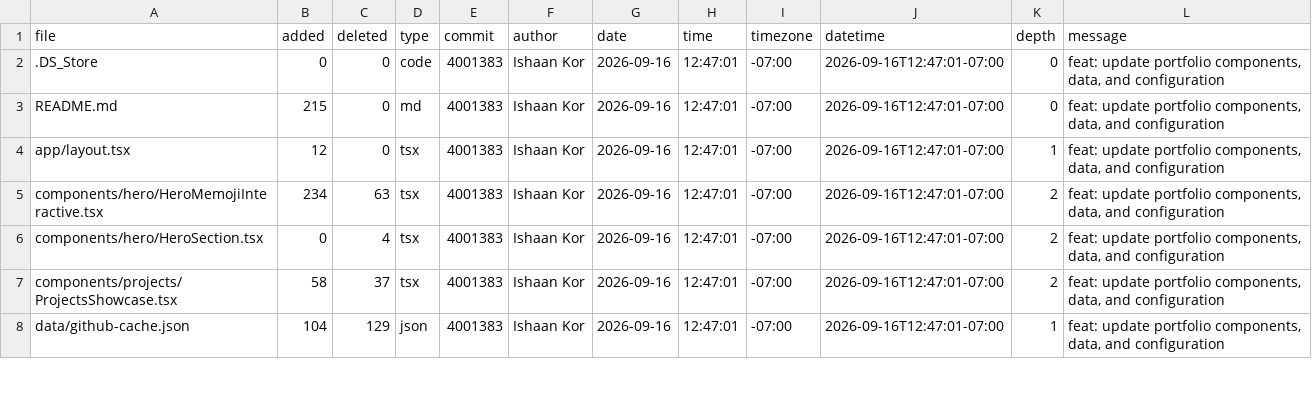
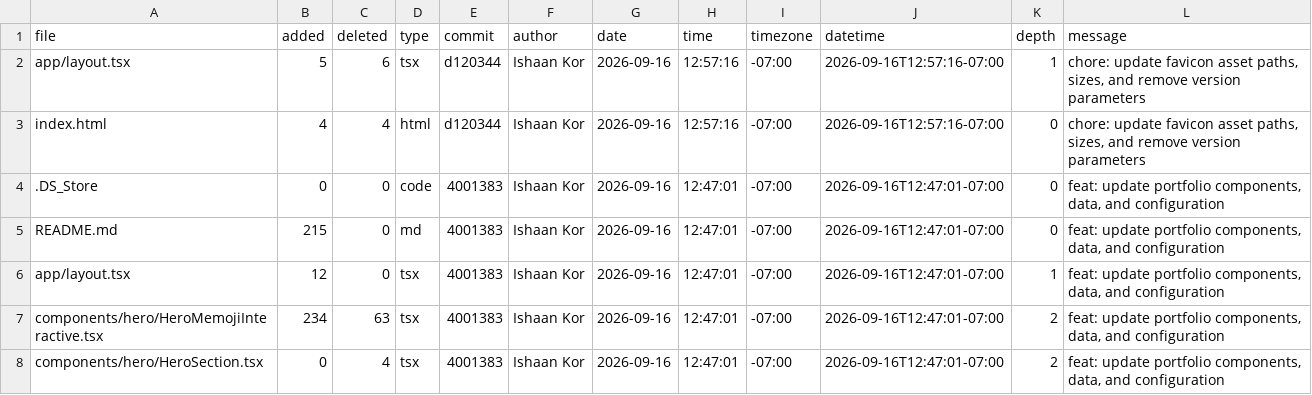
Before and after one commit to ishaankor/my-data-science-portfolio, a CSV file: meta/loc.csv, drawn as a sheet; only a part is shown; the shorter side is filled out with more unchanged rows.

```diff
--- a/meta/loc.csv
+++ b/meta/loc.csv
@@ -1,2 +1,4 @@
 file,added,deleted,type,commit,author,date,time,timezone,datetime,depth,message
+app/layout.tsx,5,6,tsx,d120344,Ishaan Kor,2026-09-16,12:57:16,-07:00,2026-09-16T12:57:16-07:00,1,"chore: update favicon asset paths, sizes, and remove version parameters"
+index.html,4,4,html,d120344,Ishaan Kor,2026-09-16,12:57:16,-07:00,2026-09-16T12:57:16-07:00,0,"chore: update favicon asset paths, sizes, and remove version parameters"
 .DS_Store,0,0,code,4001383,Ishaan Kor,2026-09-16,12:47:01,-07:00,2026-09-16T12:47:01-07:00,0,"feat: update portfolio components, data, and configuration"
```
Also changed, not shown: public/loc.csv, 1 other file.
